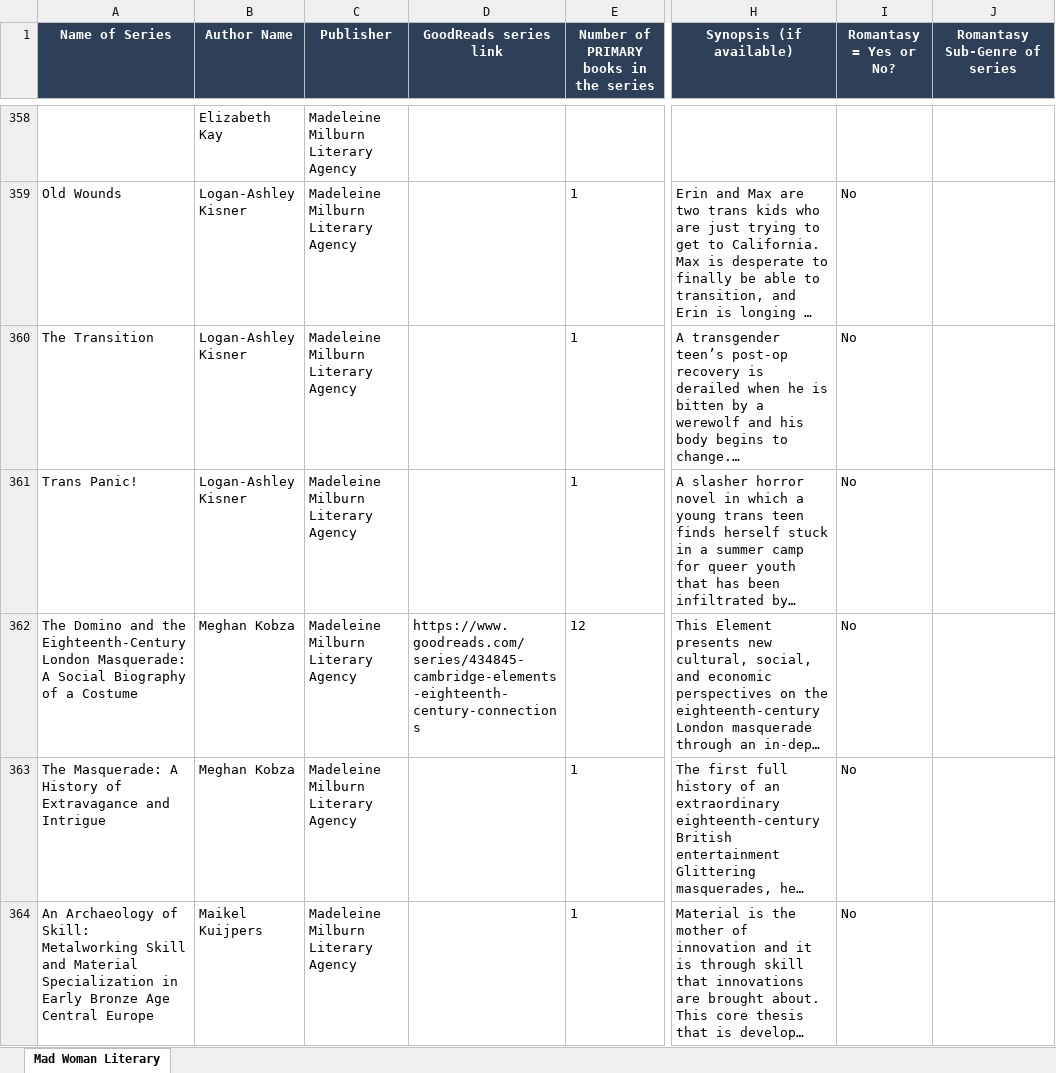
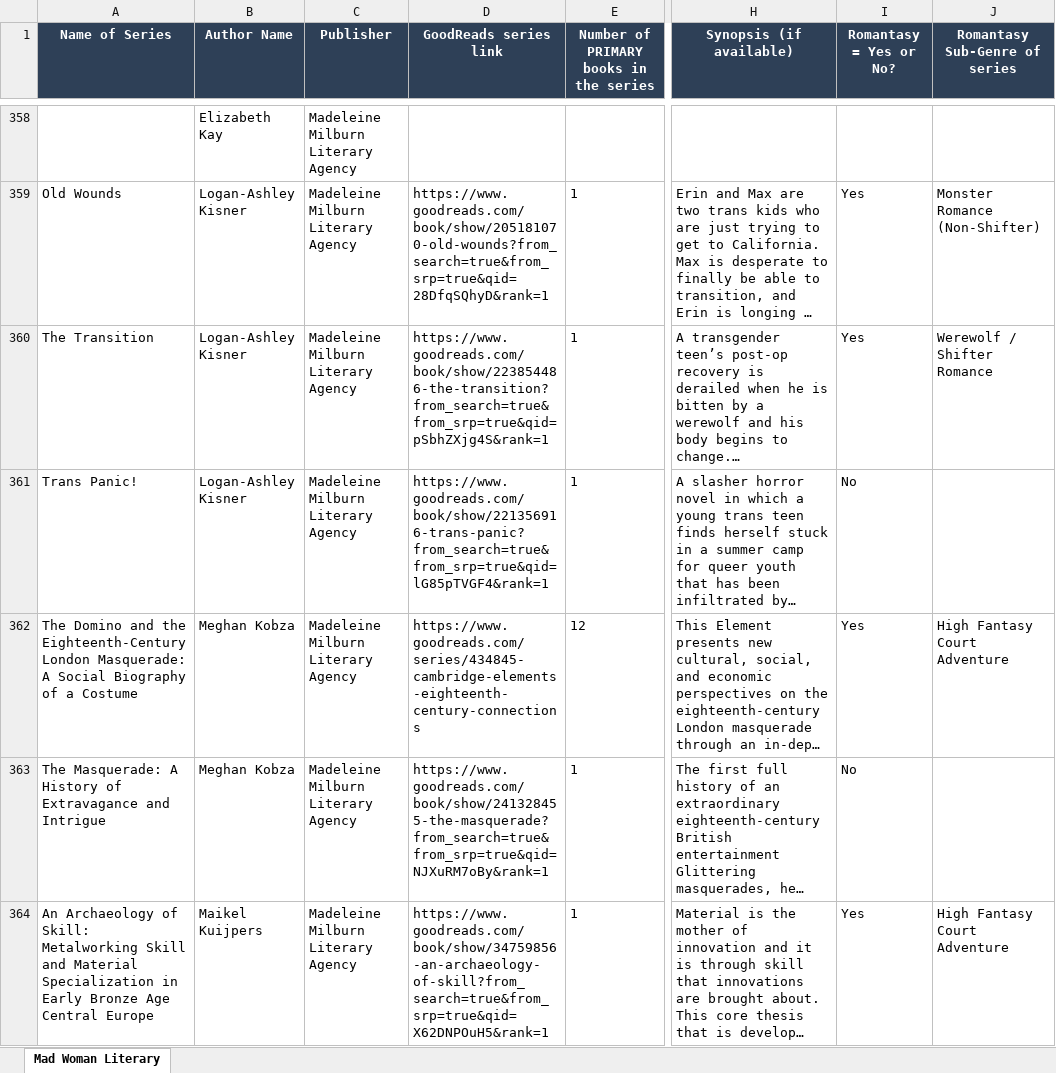
Before and after one commit to noelregis718/Book-Scraper-Engine, an Excel workbook: madeleine_milburn_combined.xlsx, sheet Mad Woman Literary, drawn as a sheet; only a part is shown, gaps mark what is left out; long unchanged cells end in …; values as stored, in another font and other column widths than the file's, no borders; the diff covers the shown part only; the diff names each change by its address in the sheet, - before the commit and + after, or states it on an @@ line.

Commit message:
chore: map sub-genres and fix missing goodreads links for Madeleine Milburn list

```diff
--- a/madeleine_milburn_combined.xlsx (sheet Mad Woman Literary)
+++ b/madeleine_milburn_combined.xlsx (sheet Mad Woman Literary)
-D359 (GoodReads series link): (empty)
+D359 (GoodReads series link): https://www.goodreads.com/book/show/205181070-old-wounds?from_search=true&from_srp=true&qid=28DfqSQhyD&rank=1
-I359:I360 (Romantasy = Yes or No?): No
+I359:I360 (Romantasy = Yes or No?): Yes
-J359 (Romantasy Sub-Genre of series): (empty)
+J359 (Romantasy Sub-Genre of series): Monster Romance (Non-Shifter)
-D360 (GoodReads series link): (empty)
+D360 (GoodReads series link): https://www.goodreads.com/book/show/223854486-the-transition?from_search=true&from_srp=true&qid=pSbhZXjg4S&rank=1
-J360 (Romantasy Sub-Genre of series): (empty)
+J360 (Romantasy Sub-Genre of series): Werewolf / Shifter Romance
-D361 (GoodReads series link): (empty)
+D361 (GoodReads series link): https://www.goodreads.com/book/show/221356916-trans-panic?from_search=true&from_srp=true&qid=lG85pTVGF4&rank=1
-I362 (Romantasy = Yes or No?): No
+I362 (Romantasy = Yes or No?): Yes
-J362 (Romantasy Sub-Genre of series): (empty)
+J362 (Romantasy Sub-Genre of series): High Fantasy Court Adventure
-D363 (GoodReads series link): (empty)
+D363 (GoodReads series link): https://www.goodreads.com/book/show/241328455-the-masquerade?from_search=true&from_srp=true&qid=NJXuRM7oBy&rank=1
-D364 (GoodReads series link): (empty)
+D364 (GoodReads series link): https://www.goodreads.com/book/show/34759856-an-archaeology-of-skill?from_search=true&from_srp=true&qid=X62DNPOuH5&rank=1
-I364 (Romantasy = Yes or No?): No
+I364 (Romantasy = Yes or No?): Yes
-J364 (Romantasy Sub-Genre of series): (empty)
+J364 (Romantasy Sub-Genre of series): High Fantasy Court Adventure
```
Also changed, not shown: 2 added rows, 2 removed rows, 1012 edited cells and cell formats elsewhere in this sheet, 3 other files.
